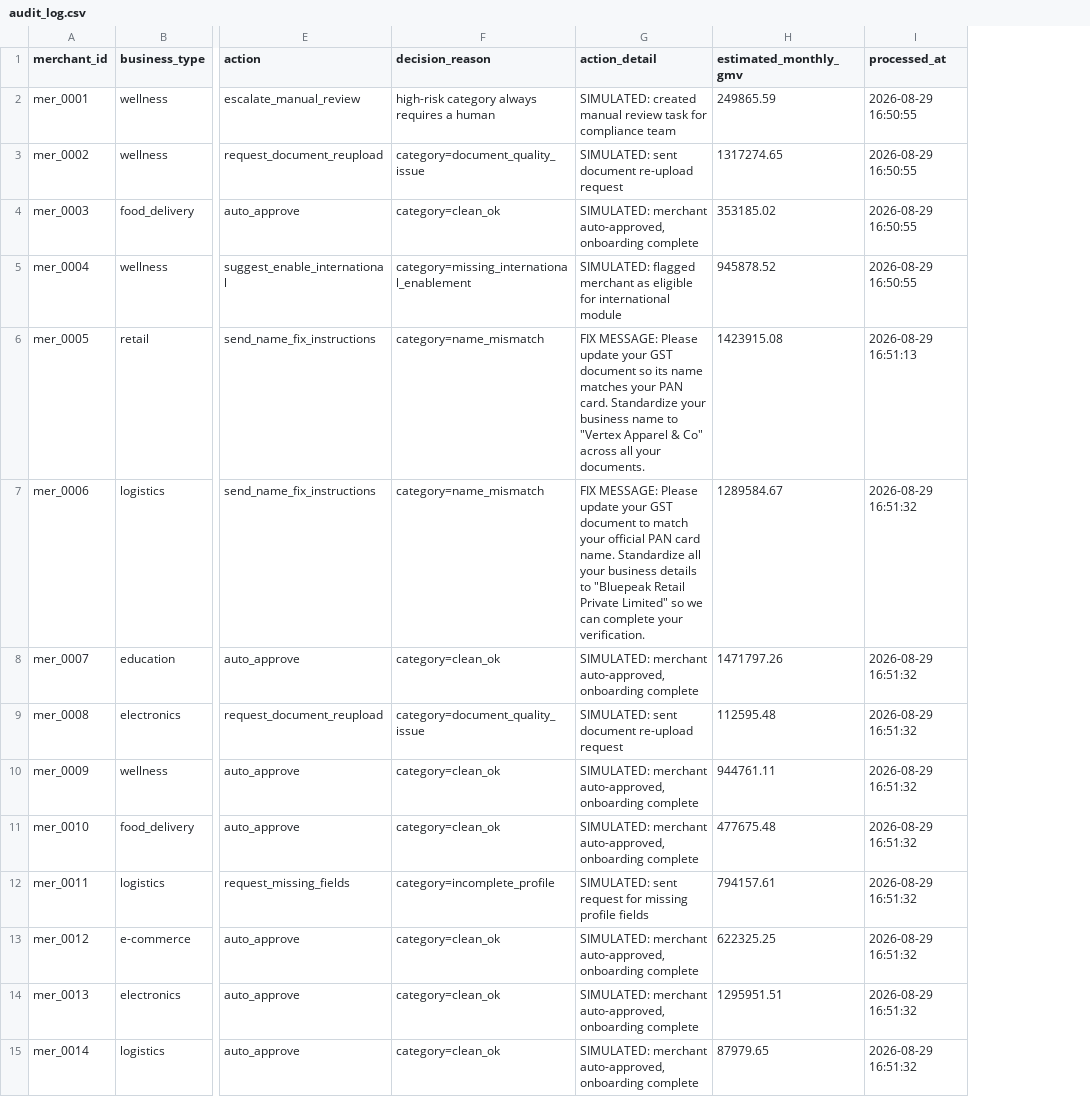
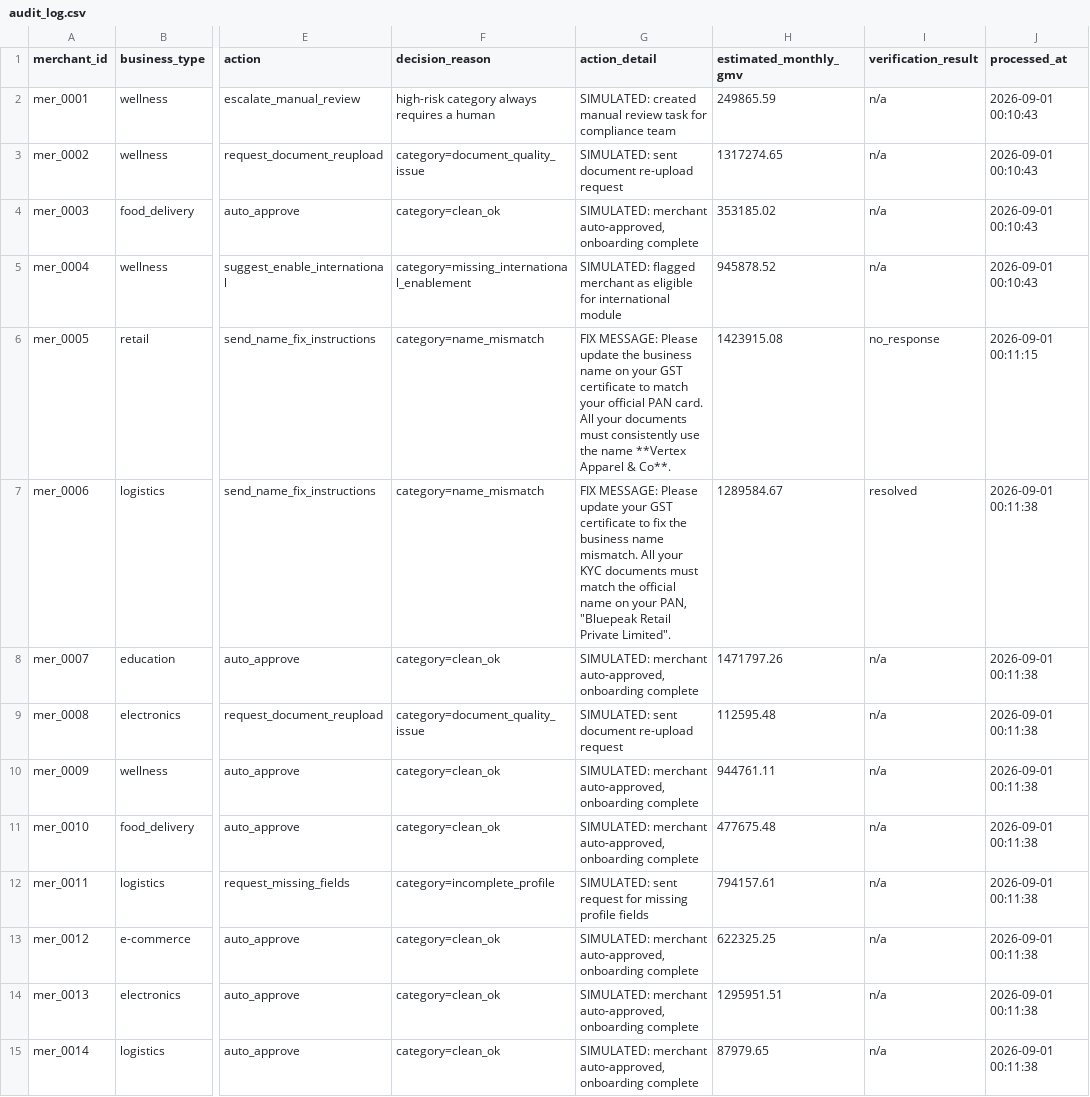
Before and after one commit to maryam-ans/merchant-kyc-resolution-agent, a CSV file: audit_log.csv, drawn as a sheet; only a part is shown, gaps mark what is left out; addresses are those after the commit; the diff covers the shown part only; the diff names each change by its address in the sheet, - before the commit and + after, or states it on an @@ line.

Commit message:
final README with dashboard, verify step, and real failures documented

```diff
--- a/audit_log.csv
+++ b/audit_log.csv
+column I (verification_result), rows 2-15: n/a | n/a | n/a | n/a | no_response | resolved | n/a | n/a | n/a | n/a | n/a | n/a | n/a | n/a
-J2:J5 (processed_at): 2026-08-29 16:50:55
+J2:J5 (processed_at): 2026-09-01 00:10:43
-G6 (action_detail): …Please update your GST document so its name matches your PAN card. Standardize your business name to "Vertex Apparel & Co" across all your documents.
+G6 (action_detail): …Please update the business name on your GST certificate to match your official PAN card. All your documents must consistently use the name **Vertex Apparel & Co**.
-J6 (processed_at): 2026-08-29 16:51:13
+J6 (processed_at): 2026-09-01 00:11:15
-G7 (action_detail): …your GST document to match your official PAN card name. Standardize all your business details to "Bluepeak Retail Private Limited" so we can complete your verification.
+G7 (action_detail): …your GST certificate to fix the business name mismatch. All your KYC documents must match the official name on your PAN, "Bluepeak Retail Private Limited".
-J7:J15 (processed_at): 2026-08-29 16:51:32
+J7:J15 (processed_at): 2026-09-01 00:11:38
```
Also changed, not shown: 75 edited cells elsewhere in this file, 3 other files.
